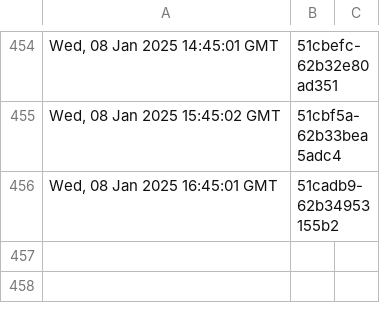
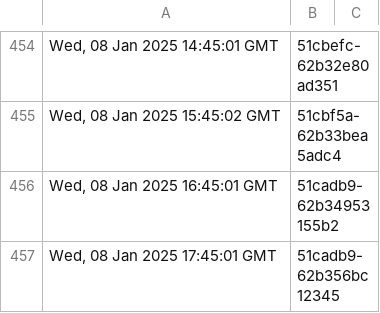
Before and after one commit to dnmvisser/test123, a TSV file: edugain-seen.tsv, drawn as a sheet; only a part is shown, gaps mark what is left out.

Commit message:
Add metadata with Etag '"51cadb9-62b356bc12345"' and Last-modified 'Wed, 08 Jan 2025 17:45:01 GMT'

```diff
--- a/edugain-seen.tsv
+++ b/edugain-seen.tsv
@@ -456 +456,2 @@ Wed, 08 Jan 2025 15:45:02 GMT	"51cbf5a-62b33bea5adc4"
 Wed, 08 Jan 2025 16:45:01 GMT	"51cadb9-62b34953155b2"
+Wed, 08 Jan 2025 17:45:01 GMT	"51cadb9-62b356bc12345"
```
Also changed, not shown: 1 other file.
